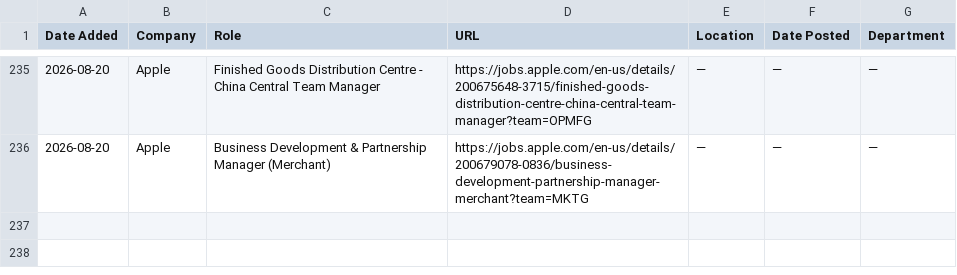
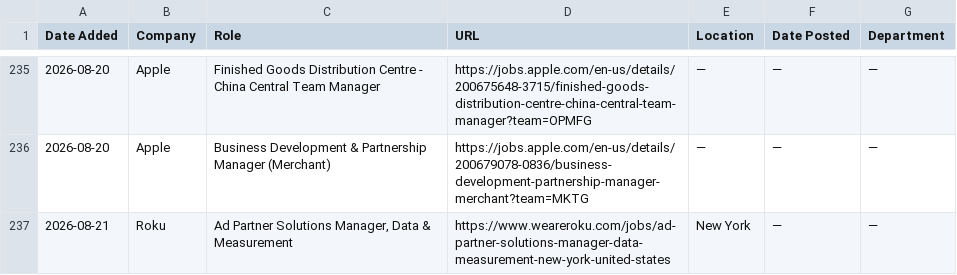
Before and after one commit to AdamanskyJunior/JScraper, a CSV file: all_jobs.csv, drawn as a sheet; only a part is shown, gaps mark what is left out.

```diff
--- a/all_jobs.csv
+++ b/all_jobs.csv
@@ -236 +236,2 @@ Date Added,Company,Role,URL,Location,Date Posted,Department
 2026-08-20,Apple,Business Development & Partnership Manager (Merchant),https://jobs.apple.com/en-us/details/200679078-0836/business-development-partnership-manager-merchant?team=MKTG,—,—,—
+2026-08-21,Roku,"Ad Partner Solutions Manager, Data & Measurement",https://www.weareroku.com/jobs/ad-partner-solutions-manager-data-measurement-new-york-united-states,New York,—,—
```
Also changed, not shown: 1 other file.
